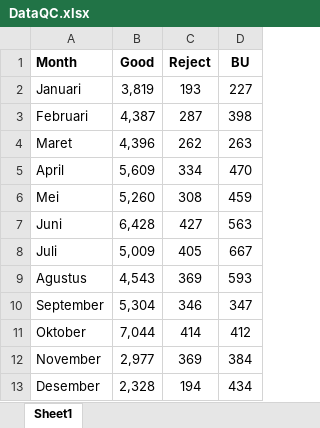
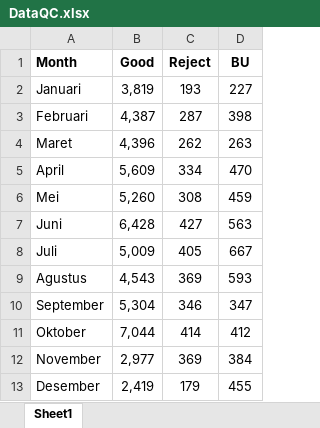
Before and after one commit to madegun/GayaDashboard, an Excel workbook: DataQC.xlsx, sheet Sheet1, drawn as a sheet; values as stored, in another font and other column widths than the file's, no borders; the diff names each change by its address in the sheet, - before the commit and + after, or states it on an @@ line.

Commit message:
update exel data des

```diff
--- a/DataQC.xlsx (sheet Sheet1)
+++ b/DataQC.xlsx (sheet Sheet1)
-B13 (Good): 2,328
+B13 (Good): 2,419
-C13 (Reject): 194
+C13 (Reject): 179
-D13 (BU): 434
+D13 (BU): 455
```
